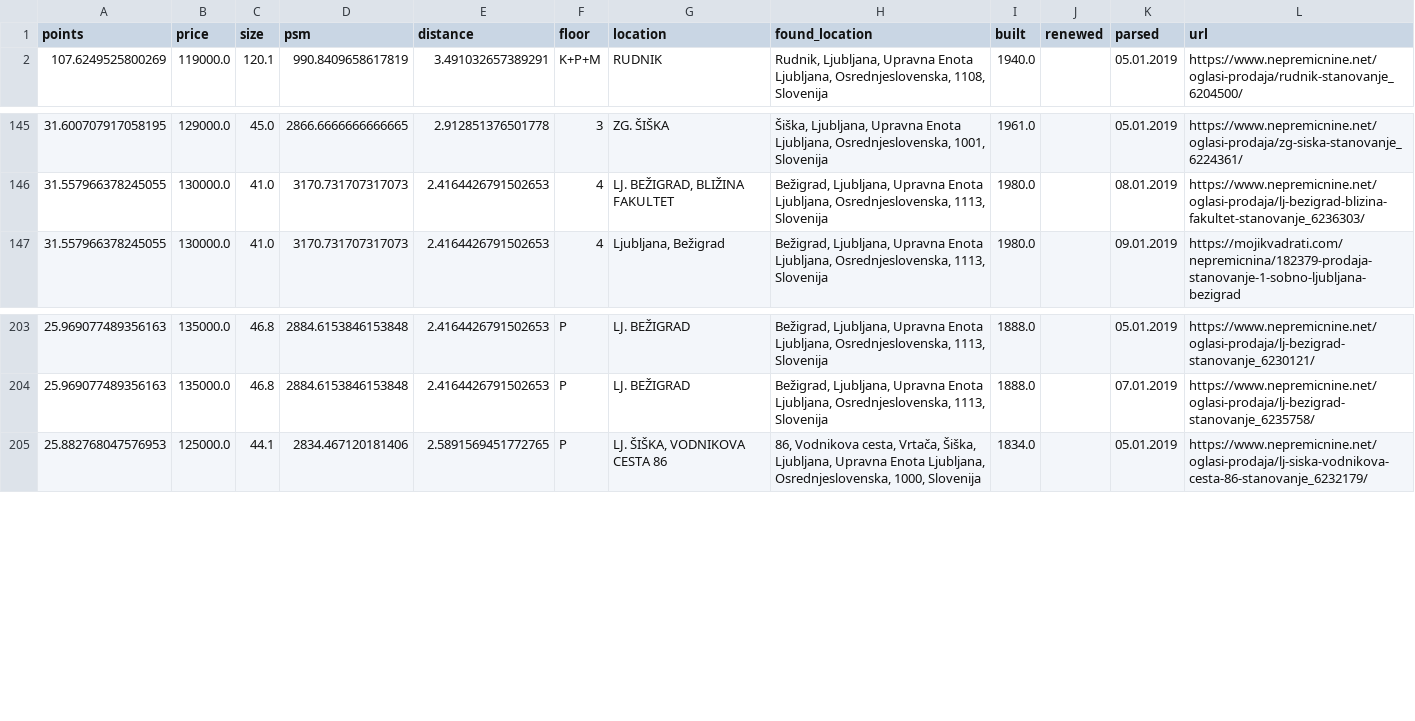
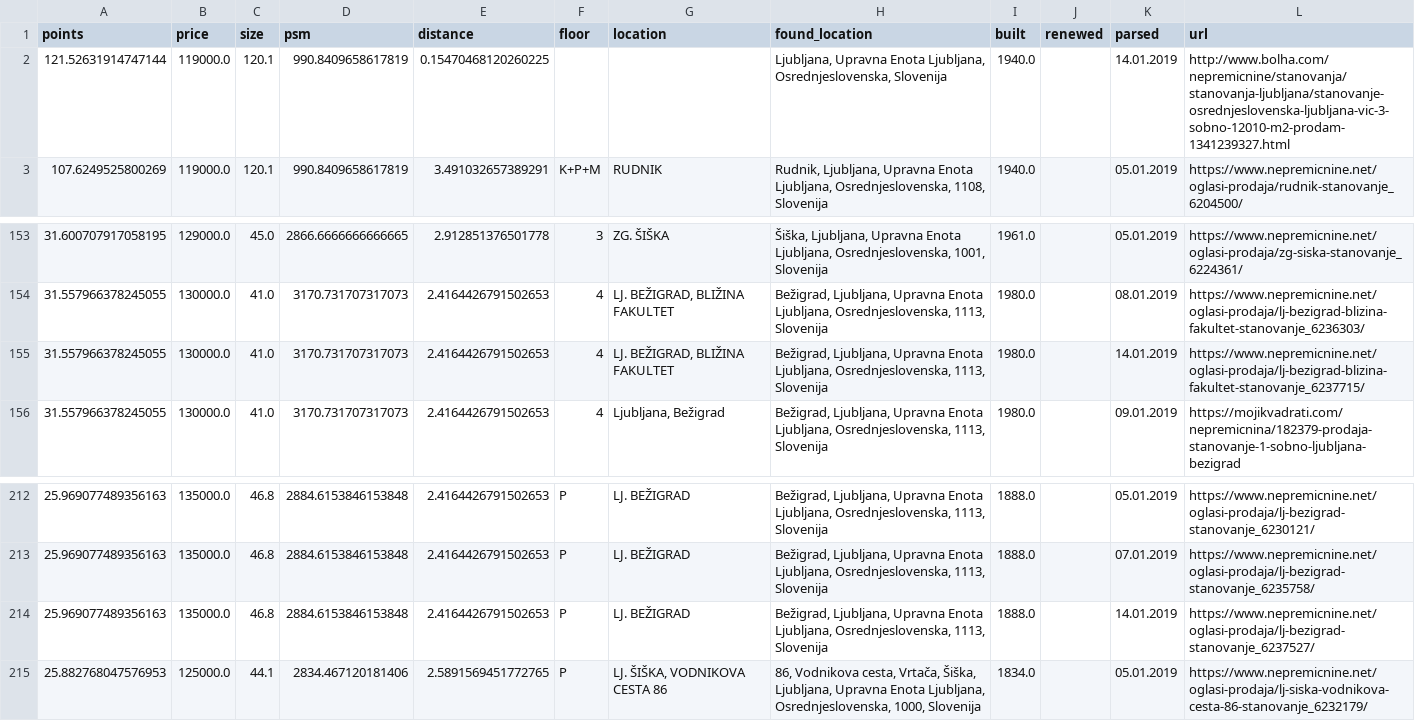
Before and after one commit to kodmarcel/realestatescrapper, a CSV file: analyzed_data/estates.csv, drawn as a sheet; only a part is shown, gaps mark what is left out; the diff covers the shown part only.

```diff
--- a/analyzed_data/estates.csv
+++ b/analyzed_data/estates.csv
@@ -1,2 +1,3 @@
 points,price,size,psm,distance,floor,location,found_location,built,renewed,parsed,url
+121.52631914747144,119000.0,120.1,990.8409658617819,0.15470468120260225,,,"Ljubljana, Upravna Enota Ljubljana, Osrednjeslovenska, Slovenija",1940.0,,14.01.2019 ,http://www.bolha.com/nepremicnine/stanovanja/stanovanja-ljubljana/stanovanje-osrednjeslovenska-ljubljana-vic-3-sobno-12010-m2-prodam-1341239327.html
 107.6249525800269,119000.0,120.1,990.8409658617819,3.491032657389291,K+P+M,RUDNIK,"Rudnik, Ljubljana, Upravna Enota Ljubljana, Osrednjeslovenska, 1108, Slovenija",1940.0,,05.01.2019 ,https://www.nepremicnine.net/oglasi-prodaja/rudnik-stanovanje_6204500/
@@ -146,2 +154,3 @@ points,price,size,psm,distance,floor,location,found_location,built,renewed,parse
 31.557966378245055,130000.0,41.0,3170.731707317073,2.4164426791502653,4,"LJ. BEŽIGRAD, BLIŽINA FAKULTET","Bežigrad, Ljubljana, Upravna Enota Ljubljana, Osrednjeslovenska, 1113, Slovenija",1980.0,,08.01.2019 ,https://www.nepremicnine.net/oglasi-prodaja/lj-bezigrad-blizina-fakultet-stanovanje_6236303/
+31.557966378245055,130000.0,41.0,3170.731707317073,2.4164426791502653,4,"LJ. BEŽIGRAD, BLIŽINA FAKULTET","Bežigrad, Ljubljana, Upravna Enota Ljubljana, Osrednjeslovenska, 1113, Slovenija",1980.0,,14.01.2019 ,https://www.nepremicnine.net/oglasi-prodaja/lj-bezigrad-blizina-fakultet-stanovanje_6237715/
 31.557966378245055,130000.0,41.0,3170.731707317073,2.4164426791502653,4,"Ljubljana, Bežigrad","Bežigrad, Ljubljana, Upravna Enota Ljubljana, Osrednjeslovenska, 1113, Slovenija",1980.0,,09.01.2019 ,https://mojikvadrati.com/nepremicnina/182379-prodaja-stanovanje-1-sobno-ljubljana-bezigrad
@@ -204,2 +213,3 @@ points,price,size,psm,distance,floor,location,found_location,built,renewed,parse
 25.969077489356163,135000.0,46.8,2884.6153846153848,2.4164426791502653,P,LJ. BEŽIGRAD,"Bežigrad, Ljubljana, Upravna Enota Ljubljana, Osrednjeslovenska, 1113, Slovenija",1888.0,,07.01.2019 ,https://www.nepremicnine.net/oglasi-prodaja/lj-bezigrad-stanovanje_6235758/
+25.969077489356163,135000.0,46.8,2884.6153846153848,2.4164426791502653,P,LJ. BEŽIGRAD,"Bežigrad, Ljubljana, Upravna Enota Ljubljana, Osrednjeslovenska, 1113, Slovenija",1888.0,,14.01.2019 ,https://www.nepremicnine.net/oglasi-prodaja/lj-bezigrad-stanovanje_6237527/
 25.882768047576953,125000.0,44.1,2834.467120181406,2.5891569451772765,P,"LJ. ŠIŠKA, VODNIKOVA CESTA 86","86, Vodnikova cesta, Vrtača, Šiška, Ljubljana, Upravna Enota Ljubljana, Osrednjeslovenska, 1000, Slovenija",1834.0,,05.01.2019 ,https://www.nepremicnine.net/oglasi-prodaja/lj-siska-vodnikova-cesta-86-stanovanje_6232179/
```
Also changed, not shown: 7 added rows elsewhere in this file, scraped_data/bolha.csv, 7 other files.
